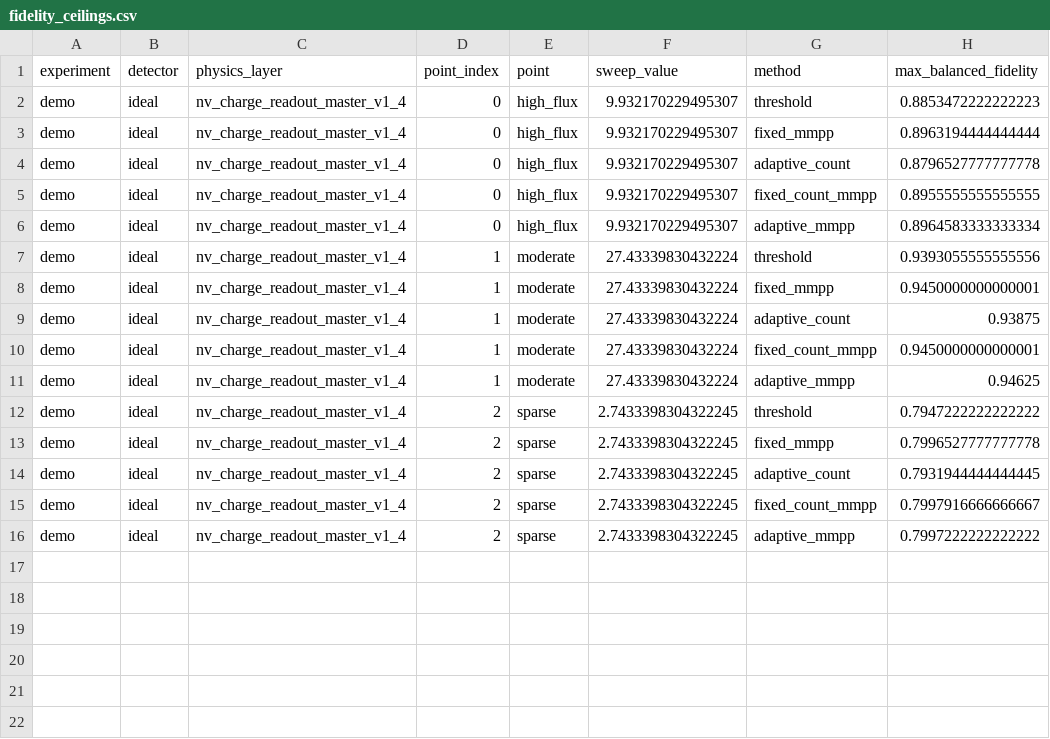
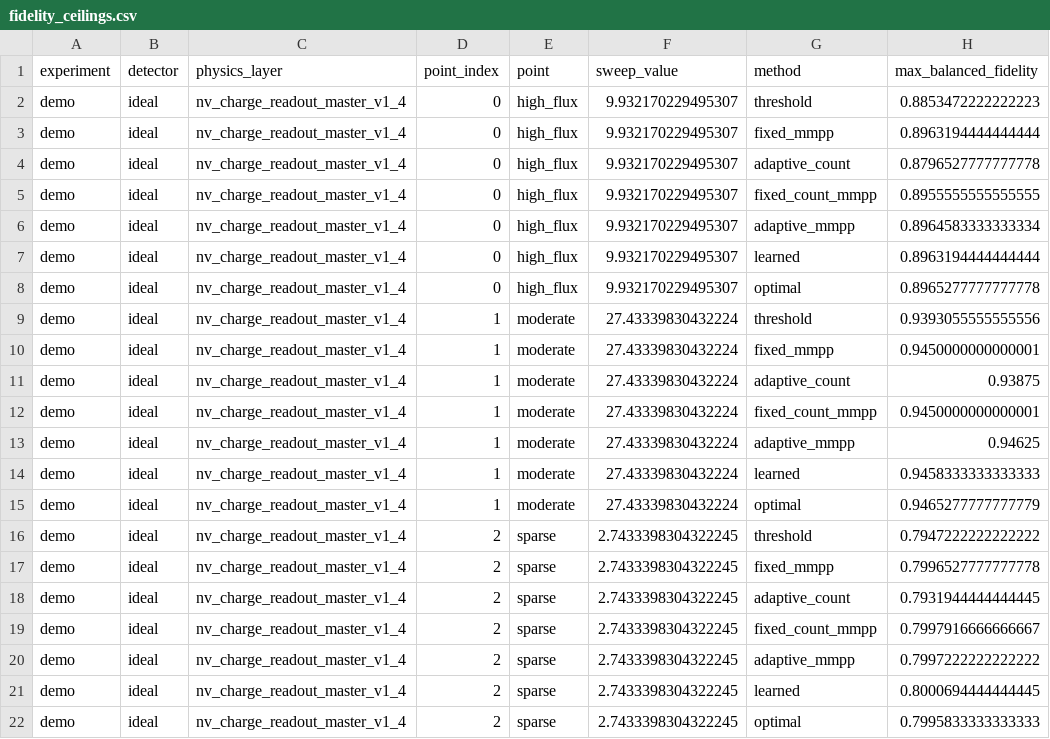
Before and after one commit to mu-crypto/adaptive_charge_state, a CSV file: results/demo/ideal/fidelity_ceilings.csv, drawn as a sheet.

```diff
--- a/results/demo/ideal/fidelity_ceilings.csv
+++ b/results/demo/ideal/fidelity_ceilings.csv
@@ -6,2 +6,4 @@ demo,ideal,nv_charge_readout_master_v1_4,0,high_flux,9.932170229495307,fixed_cou
 demo,ideal,nv_charge_readout_master_v1_4,0,high_flux,9.932170229495307,adaptive_mmpp,0.8964583333333334
+demo,ideal,nv_charge_readout_master_v1_4,0,high_flux,9.932170229495307,learned,0.8963194444444444
+demo,ideal,nv_charge_readout_master_v1_4,0,high_flux,9.932170229495307,optimal,0.8965277777777778
 demo,ideal,nv_charge_readout_master_v1_4,1,moderate,27.43339830432224,threshold,0.9393055555555556
@@ -11,2 +13,4 @@ demo,ideal,nv_charge_readout_master_v1_4,1,moderate,27.43339830432224,fixed_coun
 demo,ideal,nv_charge_readout_master_v1_4,1,moderate,27.43339830432224,adaptive_mmpp,0.94625
+demo,ideal,nv_charge_readout_master_v1_4,1,moderate,27.43339830432224,learned,0.9458333333333333
+demo,ideal,nv_charge_readout_master_v1_4,1,moderate,27.43339830432224,optimal,0.9465277777777779
 demo,ideal,nv_charge_readout_master_v1_4,2,sparse,2.7433398304322245,threshold,0.7947222222222222
@@ -16 +20,3 @@ demo,ideal,nv_charge_readout_master_v1_4,2,sparse,2.7433398304322245,fixed_count
 demo,ideal,nv_charge_readout_master_v1_4,2,sparse,2.7433398304322245,adaptive_mmpp,0.7997222222222222
+demo,ideal,nv_charge_readout_master_v1_4,2,sparse,2.7433398304322245,learned,0.8000694444444445
+demo,ideal,nv_charge_readout_master_v1_4,2,sparse,2.7433398304322245,optimal,0.7995833333333333
```
Also changed, not shown: 4 other files.
